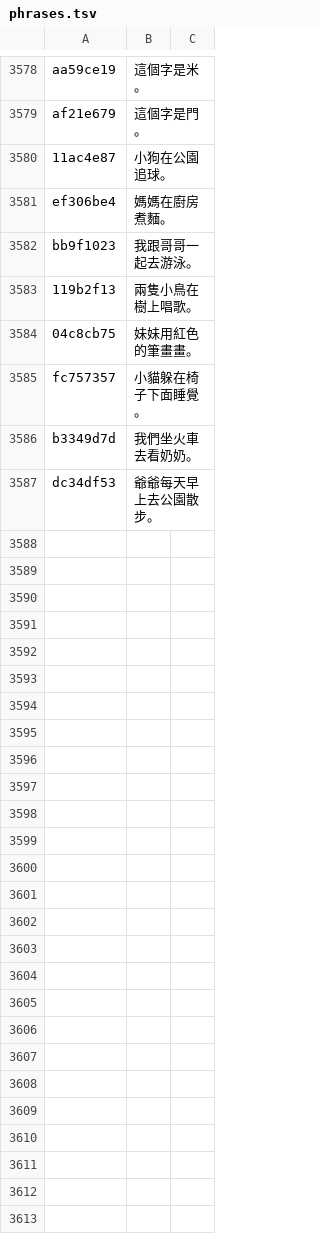
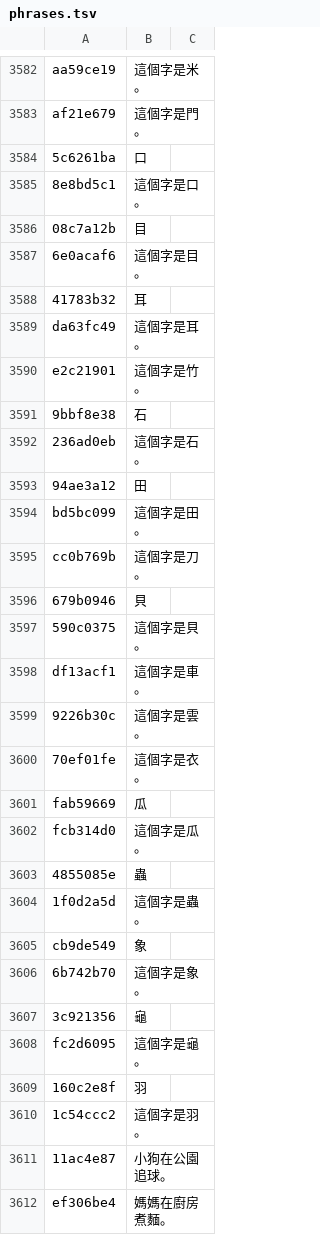
Before and after one commit to K-Mertin/littlethings, a TSV file: zhuyin/audio/phrases.tsv, drawn as a sheet; only a part is shown, gaps mark what is left out; the shorter side is filled out with more unchanged rows; the diff covers the shown part only.

```diff
--- a/zhuyin/audio/phrases.tsv
+++ b/zhuyin/audio/phrases.tsv
@@ -3579,2 +3583,29 @@ aa59ce19	這個字是米。
 af21e679	這個字是門。
+5c6261ba	口
+8e8bd5c1	這個字是口。
+08c7a12b	目
+6e0acaf6	這個字是目。
+41783b32	耳
+da63fc49	這個字是耳。
+e2c21901	這個字是竹。
+9bbf8e38	石
+236ad0eb	這個字是石。
+94ae3a12	田
+bd5bc099	這個字是田。
+cc0b769b	這個字是刀。
+679b0946	貝
+590c0375	這個字是貝。
+df13acf1	這個字是車。
+9226b30c	這個字是雲。
+70ef01fe	這個字是衣。
+fab59669	瓜
+fcb314d0	這個字是瓜。
+4855085e	蟲
+1f0d2a5d	這個字是蟲。
+cb9de549	象
+6b742b70	這個字是象。
+3c921356	龜
+fc2d6095	這個字是龜。
+160c2e8f	羽
+1c54ccc2	這個字是羽。
 11ac4e87	小狗在公園追球。
```
Also changed, not shown: 4 added rows elsewhere in this file, 33 other files.
